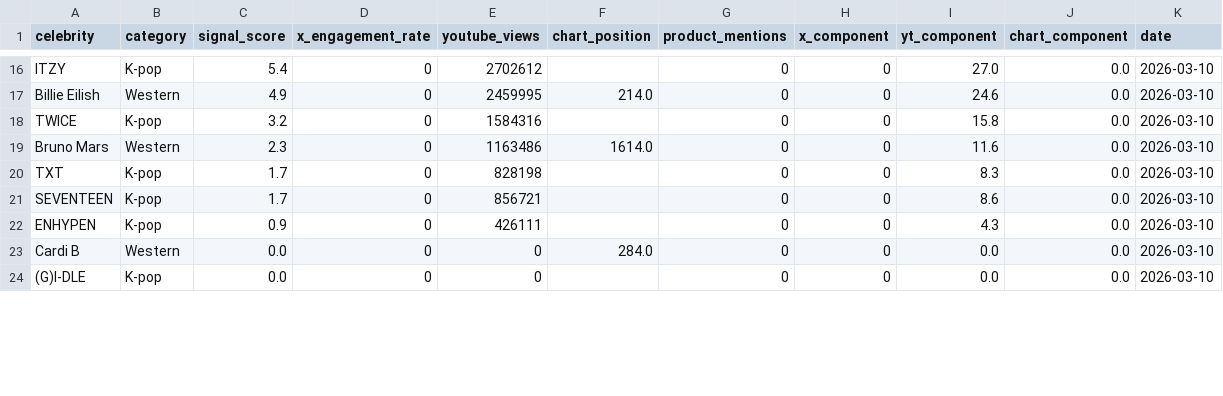
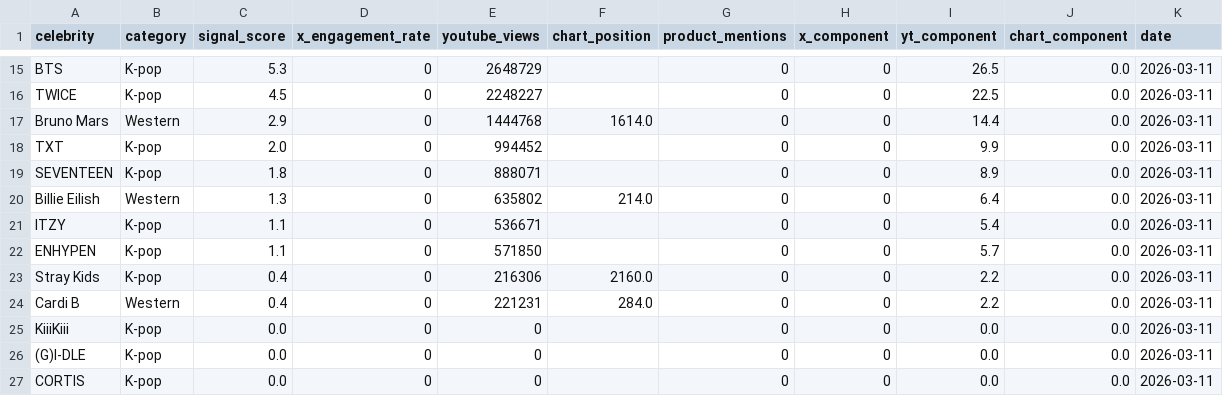
Before and after one commit to helloemzy/fandom-tracker, a CSV file: data/rankings.csv, drawn as a sheet; only a part is shown, gaps mark what is left out; removed rows and columns are numbered as before the commit, all else as after; the diff covers the shown part only; the diff names each change by its address in the sheet, - before the commit and + after, or states it on an @@ line.

```diff
--- a/data/rankings.csv
+++ b/data/rankings.csv
-A15 (celebrity): ITZY
+A15 (celebrity): BTS
-C15 (signal_score): 5.4
+C15 (signal_score): 5.3
-E15 (youtube_views): 2702612
+E15 (youtube_views): 2648729
-I15 (yt_component): 27.0
+I15 (yt_component): 26.5
-K15 (date): 2026-03-10
+K15 (date): 2026-03-11
-row 17: Billie Eilish | Western | 4.9 | 0 | 2459995 | 214.0 | 0 | 0 | 24.6 | 0.0 | 2026-03-10
-C16 (signal_score): 3.2
+C16 (signal_score): 4.5
-E16 (youtube_views): 1584316
+E16 (youtube_views): 2248227
-I16 (yt_component): 15.8
+I16 (yt_component): 22.5
-K16:K19 (date): 2026-03-10
+K16:K19 (date): 2026-03-11
-C17 (signal_score): 2.3
+C17 (signal_score): 2.9
-E17 (youtube_views): 1163486
+E17 (youtube_views): 1444768
-I17 (yt_component): 11.6
+I17 (yt_component): 14.4
-C18 (signal_score): 1.7
+C18 (signal_score): 2.0
-E18 (youtube_views): 828198
+E18 (youtube_views): 994452
-I18 (yt_component): 8.3
+I18 (yt_component): 9.9
-C19 (signal_score): 1.7
+C19 (signal_score): 1.8
-E19 (youtube_views): 856721
+E19 (youtube_views): 888071
-I19 (yt_component): 8.6
+I19 (yt_component): 8.9
+row 20: Billie Eilish | Western | 1.3 | 0 | 635802 | 214.0 | 0 | 0 | 6.4 | 0.0 | 2026-03-11
+row 21: ITZY | K-pop | 1.1 | 0 | 536671 |  | 0 | 0 | 5.4 | 0.0 | 2026-03-11
-C22 (signal_score): 0.9
+C22 (signal_score): 1.1
-E22 (youtube_views): 426111
+E22 (youtube_views): 571850
-I22 (yt_component): 4.3
+I22 (yt_component): 5.7
-K22 (date): 2026-03-10
+K22 (date): 2026-03-11
+row 23: Stray Kids | K-pop | 0.4 | 0 | 216306 | 2160.0 | 0 | 0 | 2.2 | 0.0 | 2026-03-11
-C24 (signal_score): 0.0
+C24 (signal_score): 0.4
-E24 (youtube_views): 0
+E24 (youtube_views): 221231
-I24 (yt_component): 0.0
+I24 (yt_component): 2.2
-K24 (date): 2026-03-10
+K24 (date): 2026-03-11
+row 25: KiiiKiii | K-pop | 0.0 | 0 | 0 |  | 0 | 0 | 0.0 | 0.0 | 2026-03-11
-K26 (date): 2026-03-10
+K26 (date): 2026-03-11
+row 27: CORTIS | K-pop | 0.0 | 0 | 0 |  | 0 | 0 | 0.0 | 0.0 | 2026-03-11
```
Also changed, not shown: 1 added row, 5 removed rows and 41 edited cells elsewhere in this file, data/youtube_data.csv.
